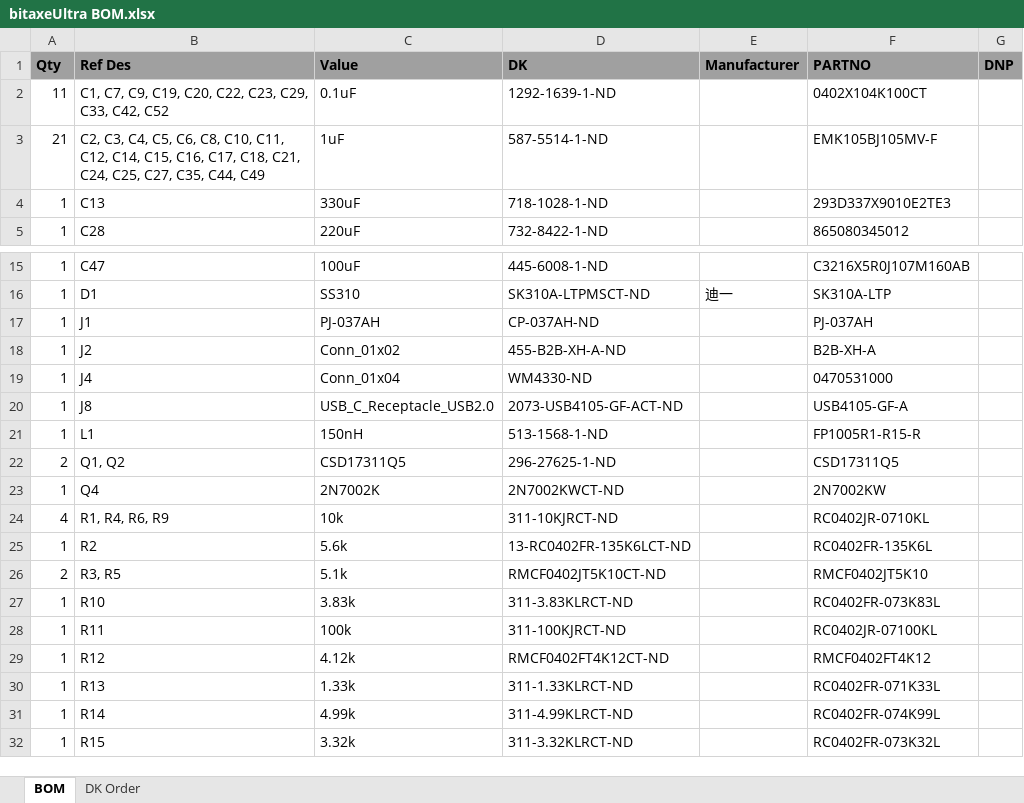
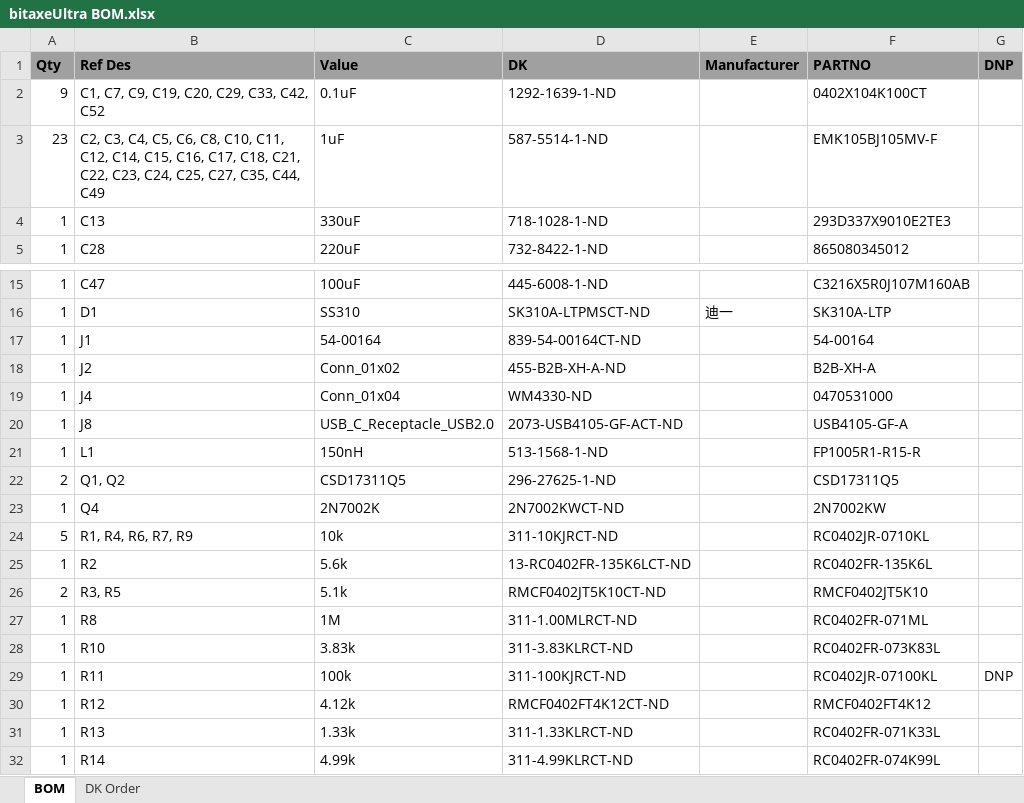
Before and after one commit to skot/bitaxe, an Excel workbook: Manufacturing Files/bitaxeUltra BOM.xlsx, sheet BOM, drawn as a sheet; only a part is shown, gaps mark what is left out; the shorter side is filled out with more unchanged rows; values as stored, in another font and other column widths than the file's, no borders; addresses are those after the commit; the diff names each change by its address in the sheet, - before the commit and + after, or states it on an @@ line.

```diff
--- a/Manufacturing Files/bitaxeUltra BOM.xlsx (sheet BOM)
+++ b/Manufacturing Files/bitaxeUltra BOM.xlsx (sheet BOM)
-A2 (Qty): 11
+A2 (Qty): 9
-B2 (Ref Des): C1, C7, C9, C19, C20, C22, C23, C29, C33, C42, C52
+B2 (Ref Des): C1, C7, C9, C19, C20, C29, C33, C42, C52
-A3 (Qty): 21
+A3 (Qty): 23
-B3 (Ref Des): …C18, C21, C24, C25,…
+B3 (Ref Des): …C18, C21, C22, C23, C24, C25,…
-C17 (Value): PJ-037AH
+C17 (Value): 54-00164
-D17 (DK): CP-037AH-ND
+D17 (DK): 839-54-00164CT-ND
-F17 (PARTNO): PJ-037AH
+F17 (PARTNO): 54-00164
-A24 (Qty): 4
+A24 (Qty): 5
-B24 (Ref Des): R1, R4, R6, R9
+B24 (Ref Des): R1, R4, R6, R7, R9
+row 27: 1 | R8 | 1M | 311-1.00MLRCT-ND |  | RC0402FR-071ML
-G29 (DNP): (empty)
+G29 (DNP): DNP
```
Also changed, not shown: sheet DK Order, 21 other files.
